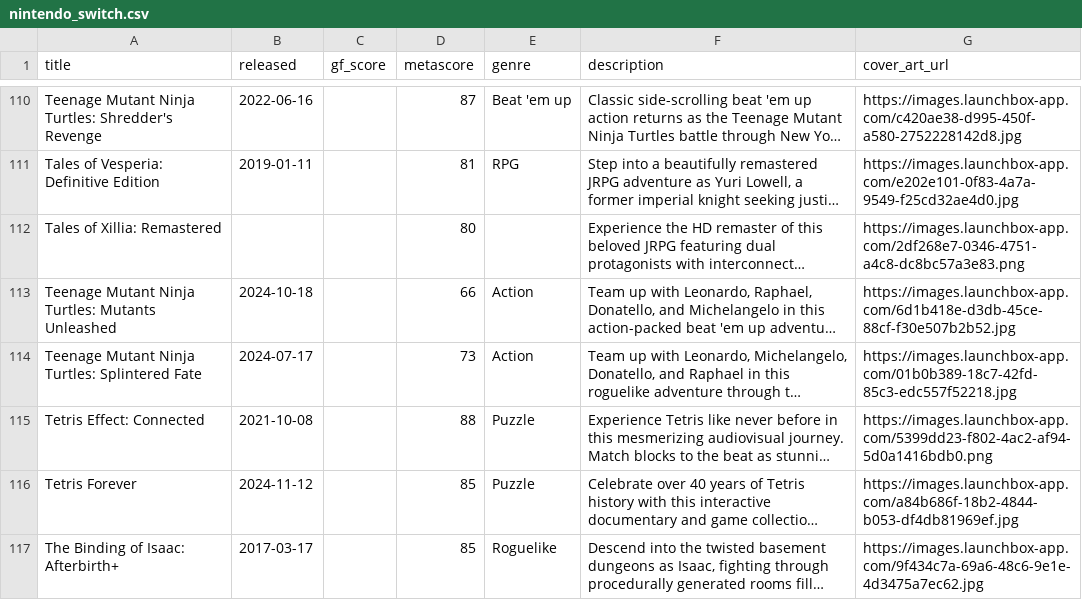
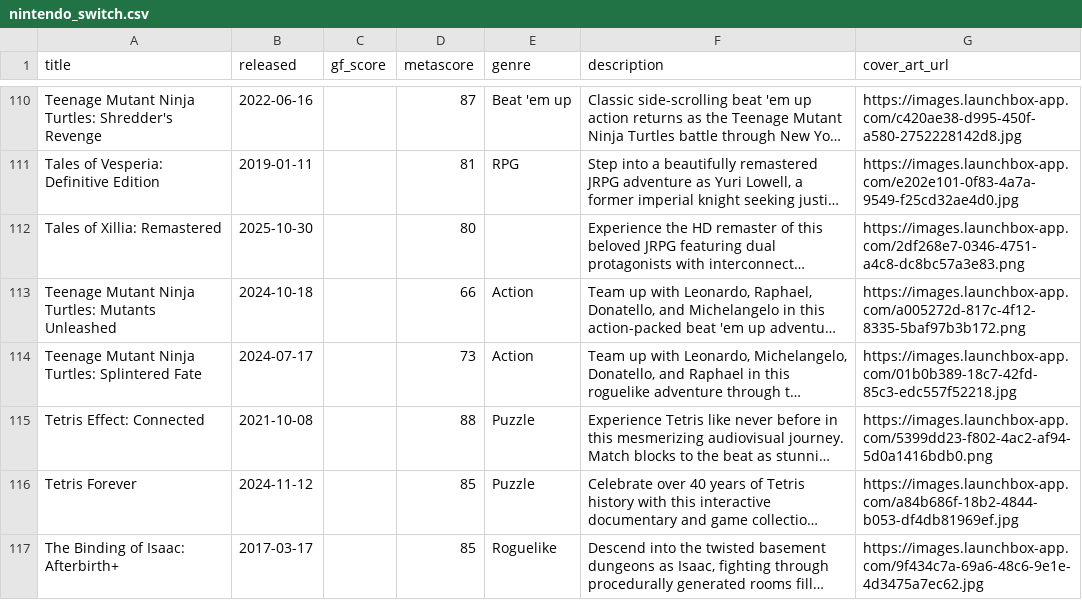
Before and after one commit to karlforshaw/opengamedb, a CSV file: nintendo_switch.csv, drawn as a sheet; only a part is shown, gaps mark what is left out; long unchanged cells end in …; the diff covers the shown part only; the diff names each change by its address in the sheet, - before the commit and + after, or states it on an @@ line.

```diff
--- a/nintendo_switch.csv
+++ b/nintendo_switch.csv
-B112 (released): (empty)
+B112 (released): 2025-10-30
-G113 (cover_art_url): https://images.launchbox-app.com/6d1b418e-d3db-45ce-88cf-f30e507b2b52.jpg
+G113 (cover_art_url): https://images.launchbox-app.com/a005272d-817c-4f12-8335-5baf97b3b172.png
```
Also changed, not shown: 12 edited cells elsewhere in this file.
